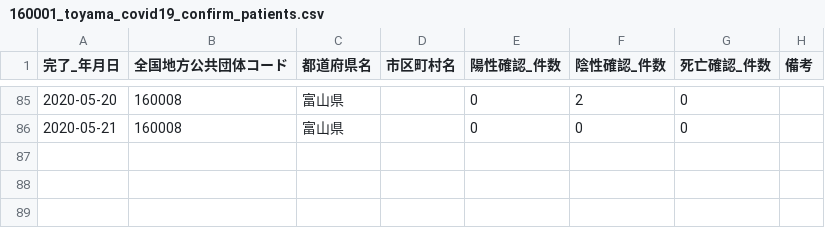
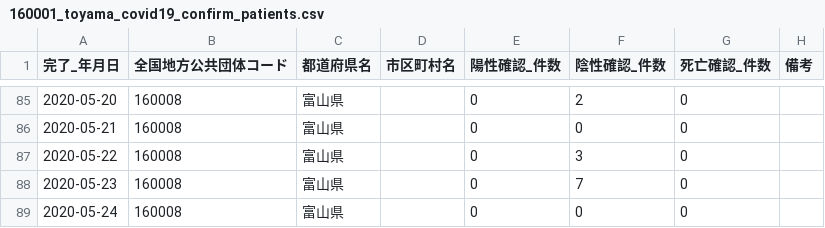
Before and after one commit to imabari/toyama-covid19, a CSV file: 160001_toyama_covid19_confirm_patients.csv, drawn as a sheet; only a part is shown, gaps mark what is left out.

```diff
--- a/160001_toyama_covid19_confirm_patients.csv
+++ b/160001_toyama_covid19_confirm_patients.csv
@@ -86 +86,4 @@
 2020-05-21,160008,富山県,,0,0,0,
+2020-05-22,160008,富山県,,0,3,0,
+2020-05-23,160008,富山県,,0,7,0,
+2020-05-24,160008,富山県,,0,0,0,
```
Also changed, not shown: 160001_toyama_covid19_call_center.csv, 160001_toyama_covid19_confirm_negative.csv, 4 other files.
